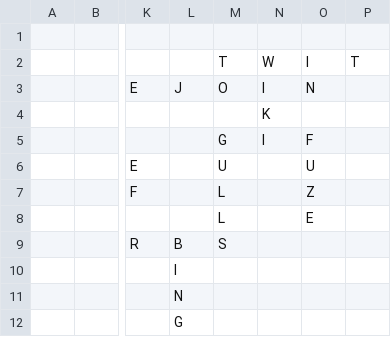
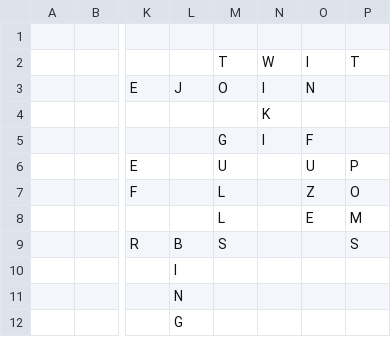
Before and after one commit to daflad/scrabble.nehpets.co.uk, a CSV file: scrabble.csv, drawn as a sheet; only a part is shown, gaps mark what is left out; the diff names each change by its address in the sheet, - before the commit and + after, or states it on an @@ line.

Commit message:
Game 2020/05/24;Player=Mary;Turn=3

```diff
--- a/scrabble.csv
+++ b/scrabble.csv
-P6: (empty)
+P6: P
-P7: (empty)
+P7: O
-P8: (empty)
+P8: M
-P9: (empty)
+P9: S
```
